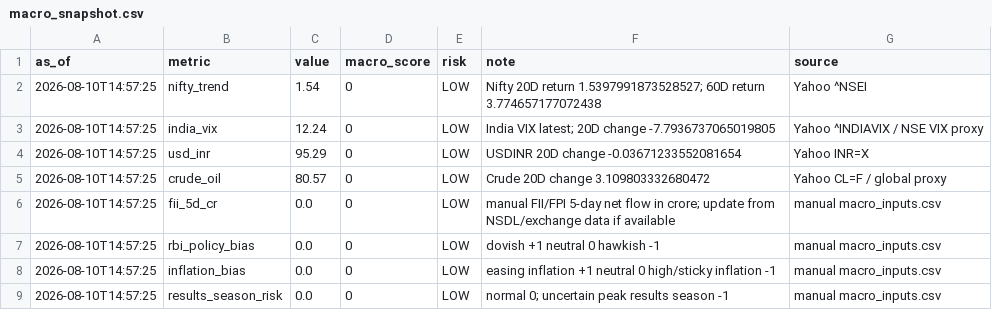
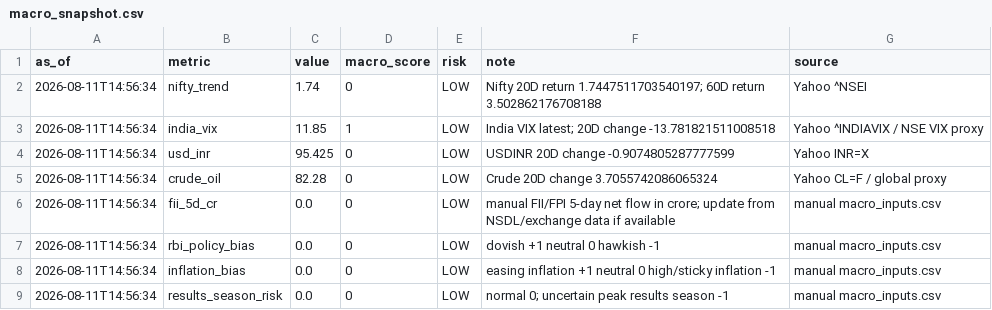
Before and after one commit to abhishekb1991/Swingtradingapp, a CSV file: macro_snapshot.csv, drawn as a sheet.

```diff
--- a/macro_snapshot.csv
+++ b/macro_snapshot.csv
@@ -1,9 +1,9 @@
 as_of,metric,value,macro_score,risk,note,source
-2026-08-10T14:57:25,nifty_trend,1.54,0,LOW,Nifty 20D return 1.5397991873528527; 60D return 3.774657177072438,Yahoo ^NSEI
-2026-08-10T14:57:25,india_vix,12.24,0,LOW,India VIX latest; 20D change -7.7936737065019805,Yahoo ^INDIAVIX / NSE VIX proxy
-2026-08-10T14:57:25,usd_inr,95.29,0,LOW,USDINR 20D change -0.03671233552081654,Yahoo INR=X
-2026-08-10T14:57:25,crude_oil,80.57,0,LOW,Crude 20D change 3.109803332680472,Yahoo CL=F / global proxy
-2026-08-10T14:57:25,fii_5d_cr,0.0,0,LOW,manual FII/FPI 5-day net flow in crore; update from NSDL/exchange data if available,manual macro_inputs.csv
-2026-08-10T14:57:25,rbi_policy_bias,0.0,0,LOW,dovish +1 neutral 0 hawkish -1,manual macro_inputs.csv
-2026-08-10T14:57:25,inflation_bias,0.0,0,LOW,easing inflation +1 neutral 0 high/sticky inflation -1,manual macro_inputs.csv
-2026-08-10T14:57:25,results_season_risk,0.0,0,LOW,normal 0; uncertain peak results season -1,manual macro_inputs.csv
+2026-08-11T14:56:34,nifty_trend,1.74,0,LOW,Nifty 20D return 1.7447511703540197; 60D return 3.502862176708188,Yahoo ^NSEI
+2026-08-11T14:56:34,india_vix,11.85,1,LOW,India VIX latest; 20D change -13.781821511008518,Yahoo ^INDIAVIX / NSE VIX proxy
+2026-08-11T14:56:34,usd_inr,95.425,0,LOW,USDINR 20D change -0.9074805287777599,Yahoo INR=X
+2026-08-11T14:56:34,crude_oil,82.28,0,LOW,Crude 20D change 3.7055742086065324,Yahoo CL=F / global proxy
+2026-08-11T14:56:34,fii_5d_cr,0.0,0,LOW,manual FII/FPI 5-day net flow in crore; update from NSDL/exchange data if available,manual macro_inputs.csv
+2026-08-11T14:56:34,rbi_policy_bias,0.0,0,LOW,dovish +1 neutral 0 hawkish -1,manual macro_inputs.csv
+2026-08-11T14:56:34,inflation_bias,0.0,0,LOW,easing inflation +1 neutral 0 high/sticky inflation -1,manual macro_inputs.csv
+2026-08-11T14:56:34,results_season_risk,0.0,0,LOW,normal 0; uncertain peak results season -1,manual macro_inputs.csv
```
Also changed, not shown: sector_snapshot.csv, 4 other files.
